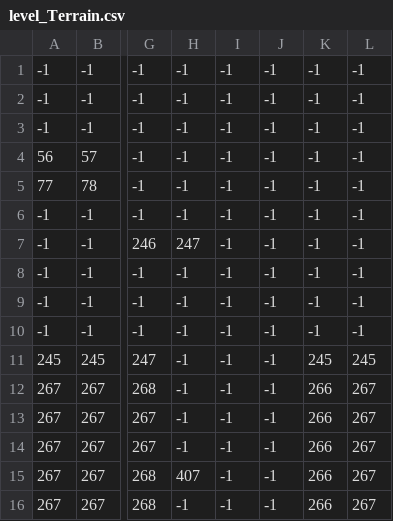
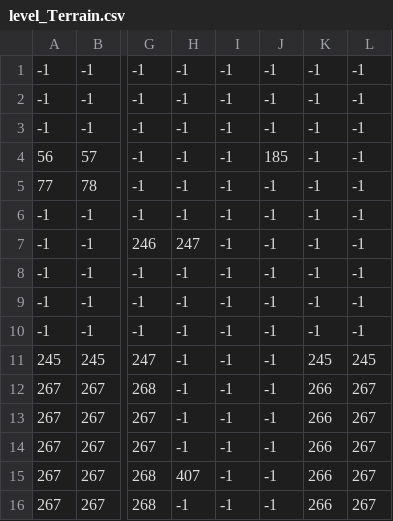
Before and after one commit to MedvedMatej/Talon-s-Adventure, a CSV file: Main/assets/levels/level_0/level_Terrain.csv, drawn as a sheet; only a part is shown, gaps mark what is left out; the diff names each change by its address in the sheet, - before the commit and + after, or states it on an @@ line.

```diff
--- a/Main/assets/levels/level_0/level_Terrain.csv
+++ b/Main/assets/levels/level_0/level_Terrain.csv
-J4: -1
+J4: 185
```
Also changed, not shown: Main/assets/levels/level_0/level_Collectables.csv, Main/assets/levels/level_0/level_Constraints.csv, 3 other files.
